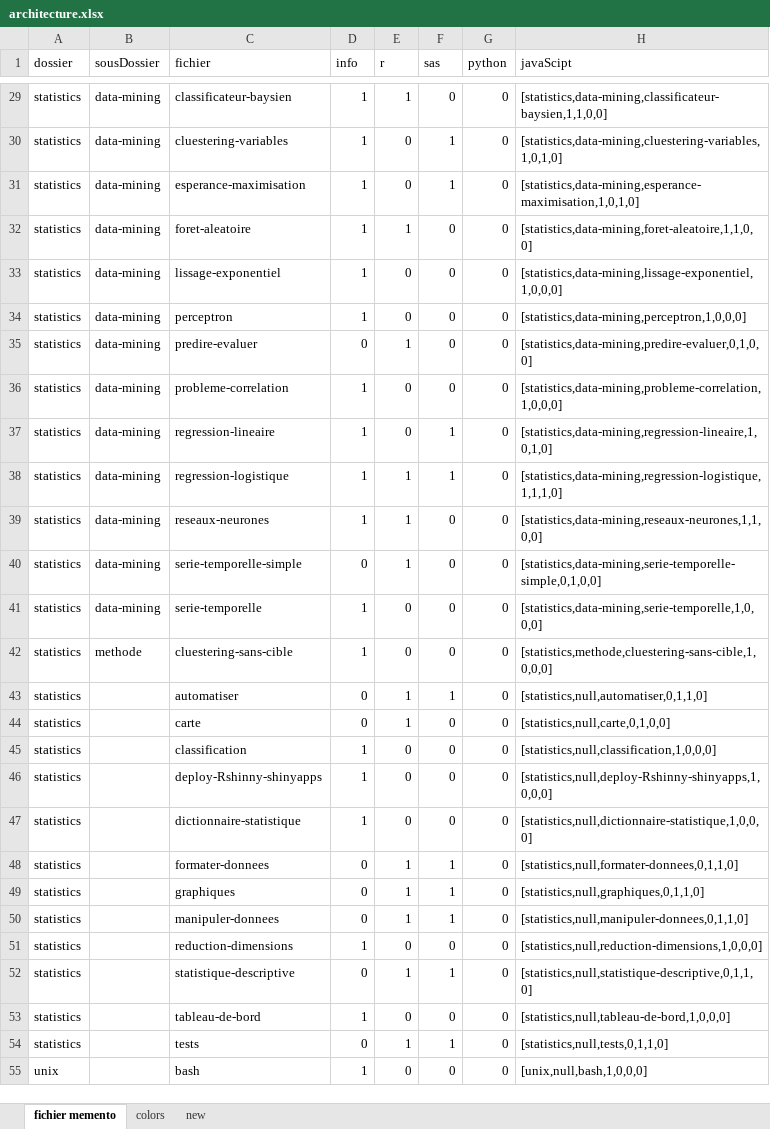
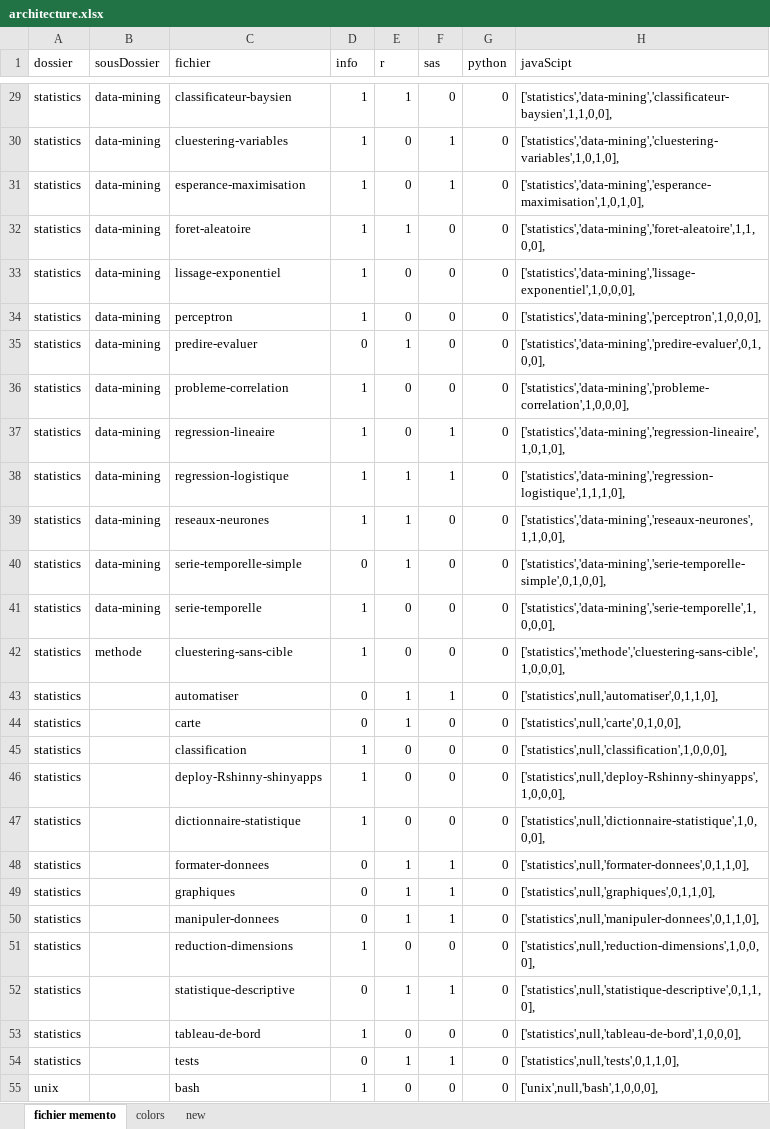
Before and after one commit to gdemare/aide-memoire, an Excel workbook: architecture.xlsx, sheet fichier memento, drawn as a sheet; only a part is shown, gaps mark what is left out; values as stored, in another font and other column widths than the file's, no borders; table styles not drawn; the diff covers the shown part only; the diff names each change by its address in the sheet, - before the commit and + after, or states it on an @@ line.

```diff
--- a/architecture.xlsx (sheet fichier memento)
+++ b/architecture.xlsx (sheet fichier memento)
-H29 (javaScipt): [statistics,data-mining,classificateur-baysien,1,1,0,0]
+H29 (javaScipt): ['statistics','data-mining','classificateur-baysien',1,1,0,0],
-H30 (javaScipt): [statistics,data-mining,cluestering-variables,1,0,1,0]
+H30 (javaScipt): ['statistics','data-mining','cluestering-variables',1,0,1,0],
-H31 (javaScipt): [statistics,data-mining,esperance-maximisation,1,0,1,0]
+H31 (javaScipt): ['statistics','data-mining','esperance-maximisation',1,0,1,0],
-H32 (javaScipt): [statistics,data-mining,foret-aleatoire,1,1,0,0]
+H32 (javaScipt): ['statistics','data-mining','foret-aleatoire',1,1,0,0],
-H33 (javaScipt): [statistics,data-mining,lissage-exponentiel,1,0,0,0]
+H33 (javaScipt): ['statistics','data-mining','lissage-exponentiel',1,0,0,0],
-H34 (javaScipt): [statistics,data-mining,perceptron,1,0,0,0]
+H34 (javaScipt): ['statistics','data-mining','perceptron',1,0,0,0],
-H35 (javaScipt): [statistics,data-mining,predire-evaluer,0,1,0,0]
+H35 (javaScipt): ['statistics','data-mining','predire-evaluer',0,1,0,0],
-H36 (javaScipt): [statistics,data-mining,probleme-correlation,1,0,0,0]
+H36 (javaScipt): ['statistics','data-mining','probleme-correlation',1,0,0,0],
-H37 (javaScipt): [statistics,data-mining,regression-lineaire,1,0,1,0]
+H37 (javaScipt): ['statistics','data-mining','regression-lineaire',1,0,1,0],
-H38 (javaScipt): [statistics,data-mining,regression-logistique,1,1,1,0]
+H38 (javaScipt): ['statistics','data-mining','regression-logistique',1,1,1,0],
-H39 (javaScipt): [statistics,data-mining,reseaux-neurones,1,1,0,0]
+H39 (javaScipt): ['statistics','data-mining','reseaux-neurones',1,1,0,0],
-H40 (javaScipt): [statistics,data-mining,serie-temporelle-simple,0,1,0,0]
+H40 (javaScipt): ['statistics','data-mining','serie-temporelle-simple',0,1,0,0],
-H41 (javaScipt): [statistics,data-mining,serie-temporelle,1,0,0,0]
+H41 (javaScipt): ['statistics','data-mining','serie-temporelle',1,0,0,0],
-H42 (javaScipt): [statistics,methode,cluestering-sans-cible,1,0,0,0]
+H42 (javaScipt): ['statistics','methode','cluestering-sans-cible',1,0,0,0],
-H43 (javaScipt): [statistics,null,automatiser,0,1,1,0]
+H43 (javaScipt): ['statistics',null,'automatiser',0,1,1,0],
-H44 (javaScipt): [statistics,null,carte,0,1,0,0]
+H44 (javaScipt): ['statistics',null,'carte',0,1,0,0],
-H45 (javaScipt): [statistics,null,classification,1,0,0,0]
+H45 (javaScipt): ['statistics',null,'classification',1,0,0,0],
-H46 (javaScipt): [statistics,null,deploy-Rshinny-shinyapps,1,0,0,0]
+H46 (javaScipt): ['statistics',null,'deploy-Rshinny-shinyapps',1,0,0,0],
-H47 (javaScipt): [statistics,null,dictionnaire-statistique,1,0,0,0]
+H47 (javaScipt): ['statistics',null,'dictionnaire-statistique',1,0,0,0],
-H48 (javaScipt): [statistics,null,formater-donnees,0,1,1,0]
+H48 (javaScipt): ['statistics',null,'formater-donnees',0,1,1,0],
-H49 (javaScipt): [statistics,null,graphiques,0,1,1,0]
+H49 (javaScipt): ['statistics',null,'graphiques',0,1,1,0],
-H50 (javaScipt): [statistics,null,manipuler-donnees,0,1,1,0]
+H50 (javaScipt): ['statistics',null,'manipuler-donnees',0,1,1,0],
-H51 (javaScipt): [statistics,null,reduction-dimensions,1,0,0,0]
+H51 (javaScipt): ['statistics',null,'reduction-dimensions',1,0,0,0],
-H52 (javaScipt): [statistics,null,statistique-descriptive,0,1,1,0]
+H52 (javaScipt): ['statistics',null,'statistique-descriptive',0,1,1,0],
-H53 (javaScipt): [statistics,null,tableau-de-bord,1,0,0,0]
+H53 (javaScipt): ['statistics',null,'tableau-de-bord',1,0,0,0],
-H54 (javaScipt): [statistics,null,tests,0,1,1,0]
+H54 (javaScipt): ['statistics',null,'tests',0,1,1,0],
-H55 (javaScipt): [unix,null,bash,1,0,0,0]
+H55 (javaScipt): ['unix',null,'bash',1,0,0,0],
```
Also changed, not shown: 1 added row, 1 removed row and 33 edited cells elsewhere in this sheet.
